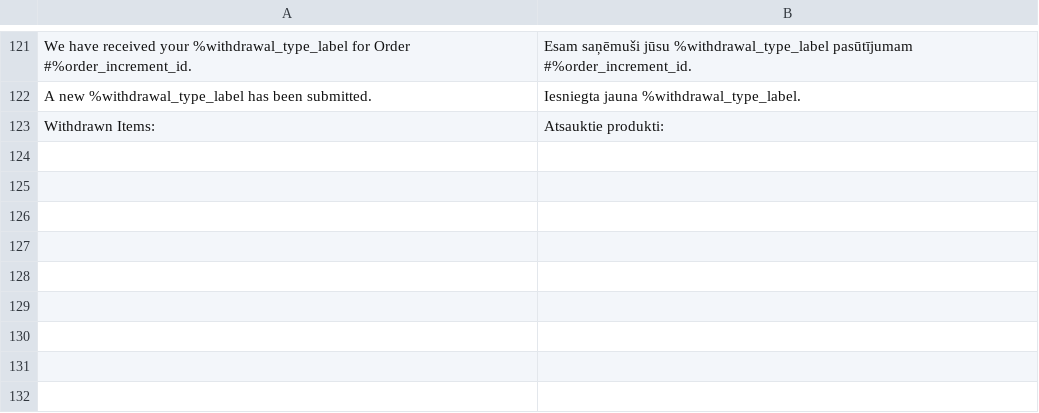
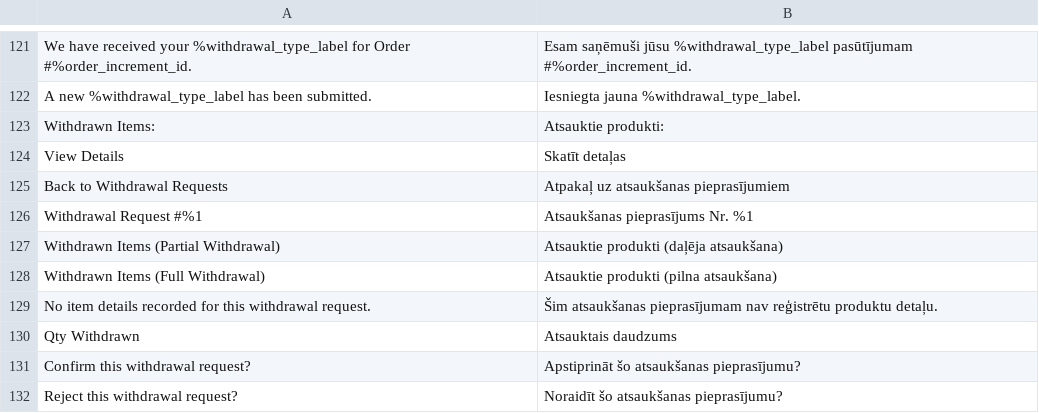
Before and after one commit to Zwernemann/magento2-withdrawl, a CSV file: i18n/lv_LV.csv, drawn as a sheet; only a part is shown, gaps mark what is left out; the diff names each change by its address in the sheet, - before the commit and + after, or states it on an @@ line.

Commit message:
Add admin detail view strings: lv

```diff
--- a/i18n/lv_LV.csv
+++ b/i18n/lv_LV.csv
+row 124: View Details | Skatīt detaļas
+row 125: Back to Withdrawal Requests | Atpakaļ uz atsaukšanas pieprasījumiem
+row 126: Withdrawal Request #%1 | Atsaukšanas pieprasījums Nr. %1
+row 127: Withdrawn Items (Partial Withdrawal) | Atsauktie produkti (daļēja atsaukšana)
+row 128: Withdrawn Items (Full Withdrawal) | Atsauktie produkti (pilna atsaukšana)
+row 129: No item details recorded for this withdrawal request. | Šim atsaukšanas pieprasījumam nav reģistrētu produktu detaļu.
+row 130: Qty Withdrawn | Atsauktais daudzums
+row 131: Confirm this withdrawal request? | Apstiprināt šo atsaukšanas pieprasījumu?
+row 132: Reject this withdrawal request? | Noraidīt šo atsaukšanas pieprasījumu?
```
